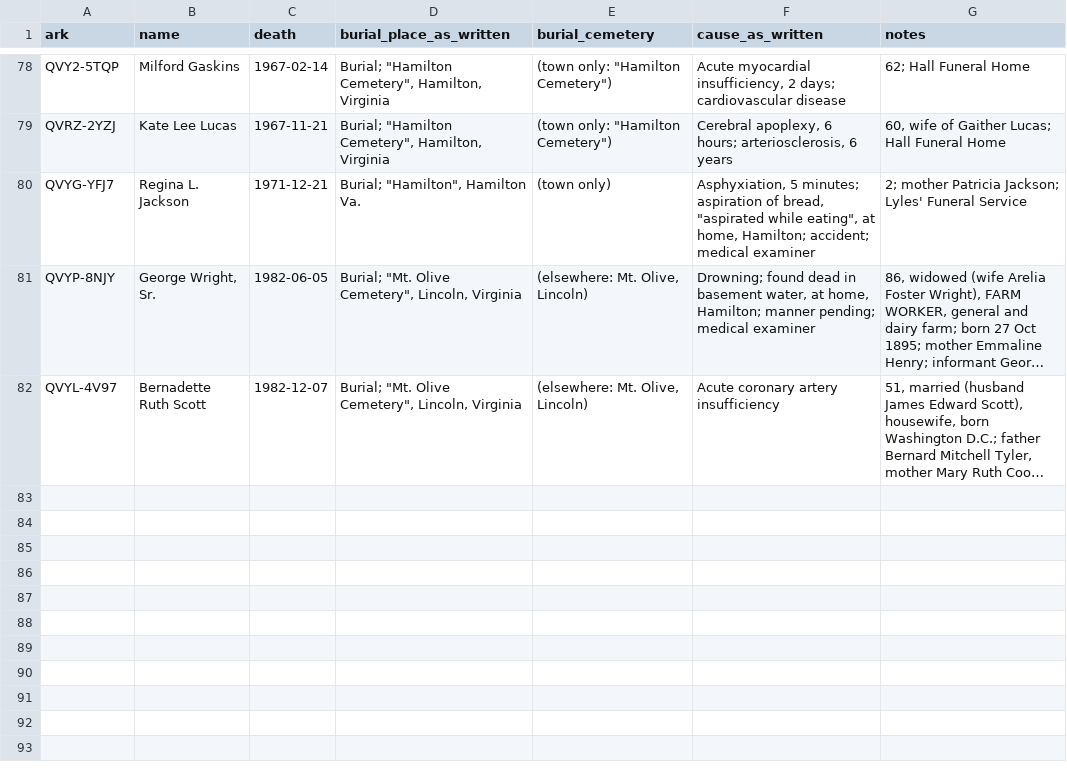
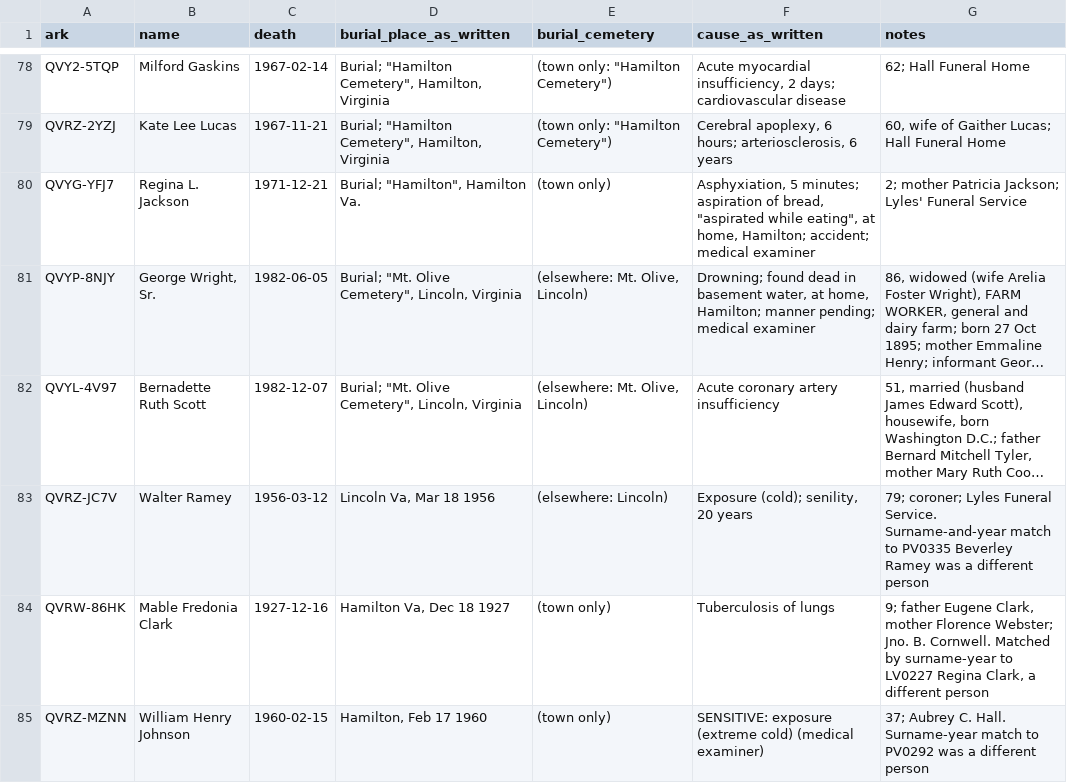
Before and after one commit to gullywompr/hamilton-cemeteries, a TSV file: research/fs_certificates_read.tsv, drawn as a sheet; only a part is shown, gaps mark what is left out; long unchanged cells end in …; the diff names each change by its address in the sheet, - before the commit and + after, or states it on an @@ line.

```diff
--- a/research/fs_certificates_read.tsv
+++ b/research/fs_certificates_read.tsv
+row 83: QVRZ-JC7V | Walter Ramey | 1956-03-12 | Lincoln Va, Mar 18 1956 | (elsewhere: Lincoln) | Exposure (cold); senility, 20 years | 79; coroner; Lyles Funeral Service. Surname-and-year match to PV0335 Beverley Ramey was a different person
+row 84: QVRW-86HK | Mable Fredonia Clark | 1927-12-16 | Hamilton Va, Dec 18 1927 | (town only) | Tuberculosis of lungs | 9; father Eugene Clark, mother Florence Webster; Jno. B. Cornwell. Matched by surname-year to LV0227 Regina Clark, a different person
+row 85: QVRZ-MZNN | William Henry Johnson | 1960-02-15 | Hamilton, Feb 17 1960 | (town only) | SENSITIVE: exposure (extreme cold) (medical examiner) | 37; Aubrey C. Hall. Surname-year match to PV0292 was a different person
```
Also changed, not shown: research/fs_certificates_read_white.tsv, 7 other files.
